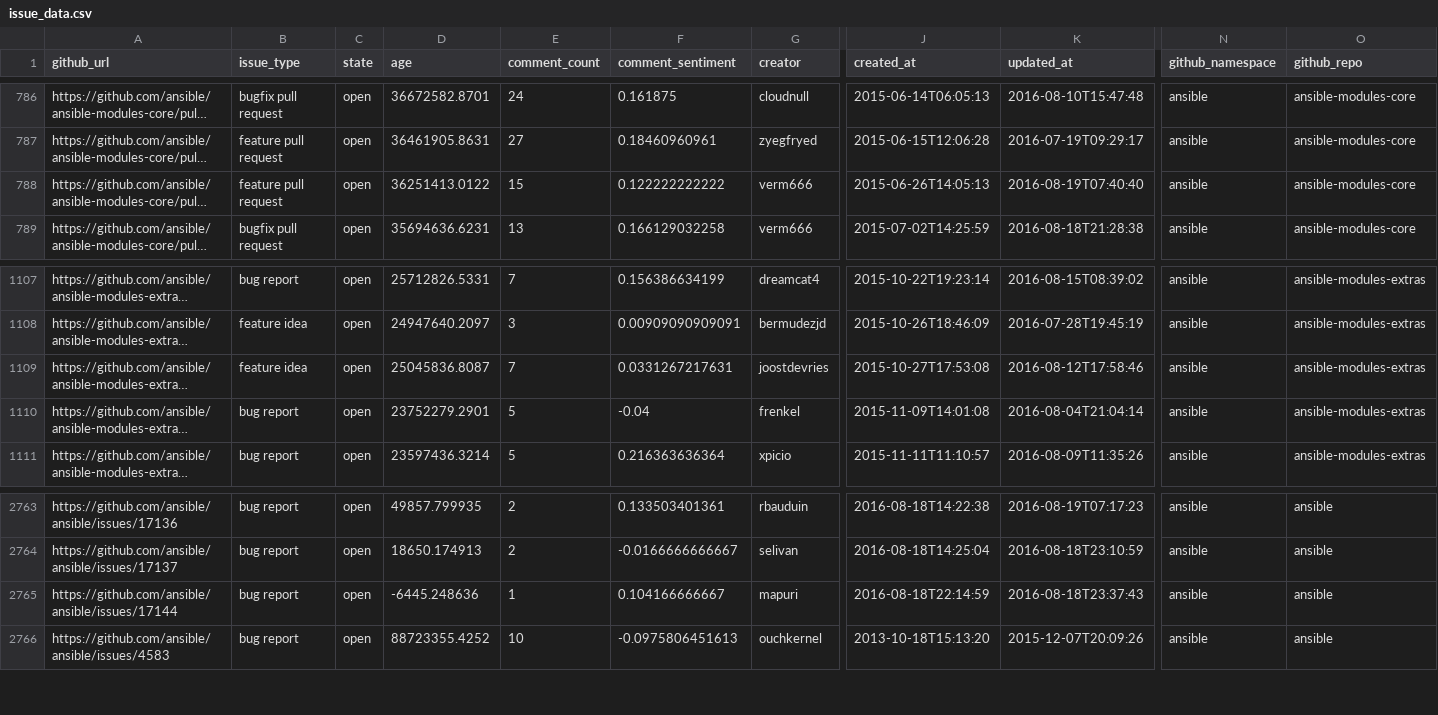
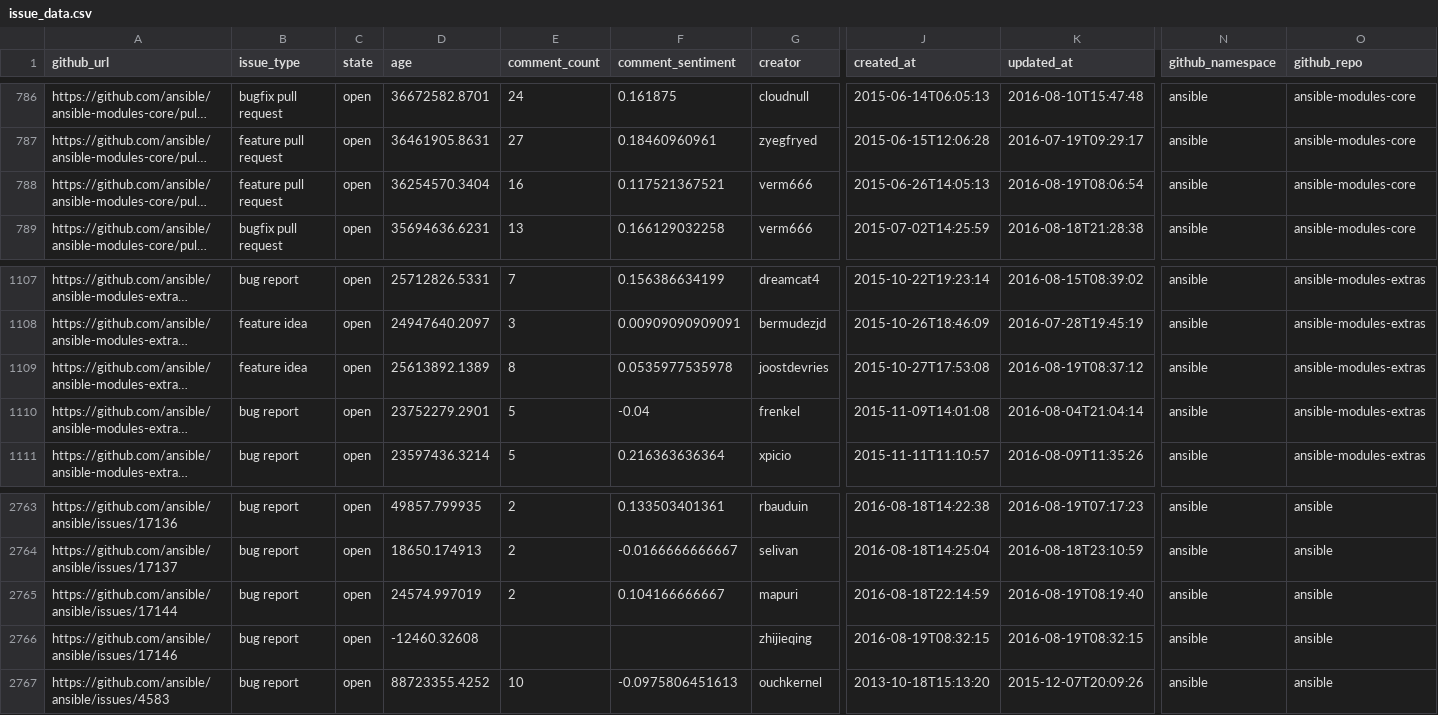
Before and after one commit to jctanner/jctanner.github.io, a CSV file: ansible/open/issue_data.csv, drawn as a sheet; only a part is shown, gaps mark what is left out; long unchanged cells end in …; rows hold the shown columns only; the diff names each change by its address in the sheet, - before the commit and + after, or states it on an @@ line.

Commit message:
new data

```diff
--- a/ansible/open/issue_data.csv
+++ b/ansible/open/issue_data.csv
-D788 (age): 36251413.0122
+D788 (age): 36254570.3404
-E788 (comment_count): 15
+E788 (comment_count): 16
-F788 (comment_sentiment): 0.122222222222
+F788 (comment_sentiment): 0.117521367521
-K788 (updated_at): 2016-08-19T07:40:40
+K788 (updated_at): 2016-08-19T08:06:54
-D1109 (age): 25045836.8087
+D1109 (age): 25613892.1389
-E1109 (comment_count): 7
+E1109 (comment_count): 8
-F1109 (comment_sentiment): 0.0331267217631
+F1109 (comment_sentiment): 0.0535977535978
-K1109 (updated_at): 2016-08-12T17:58:46
+K1109 (updated_at): 2016-08-19T08:37:12
-D2765 (age): -6445.248636
+D2765 (age): 24574.997019
-E2765 (comment_count): 1
+E2765 (comment_count): 2
-K2765 (updated_at): 2016-08-18T23:37:43
+K2765 (updated_at): 2016-08-19T08:19:40
+row 2766: https://github.com/ansible/ansible/issues/17146 | bug report | open | -12460.32608 |  |  | zhijieqing | 2016-08-19T08:32:15 | 2016-08-19T08:32:15 | ansible | ansible
```
Also changed, not shown: ansible/stats/repostats.csv, 9 other files.
